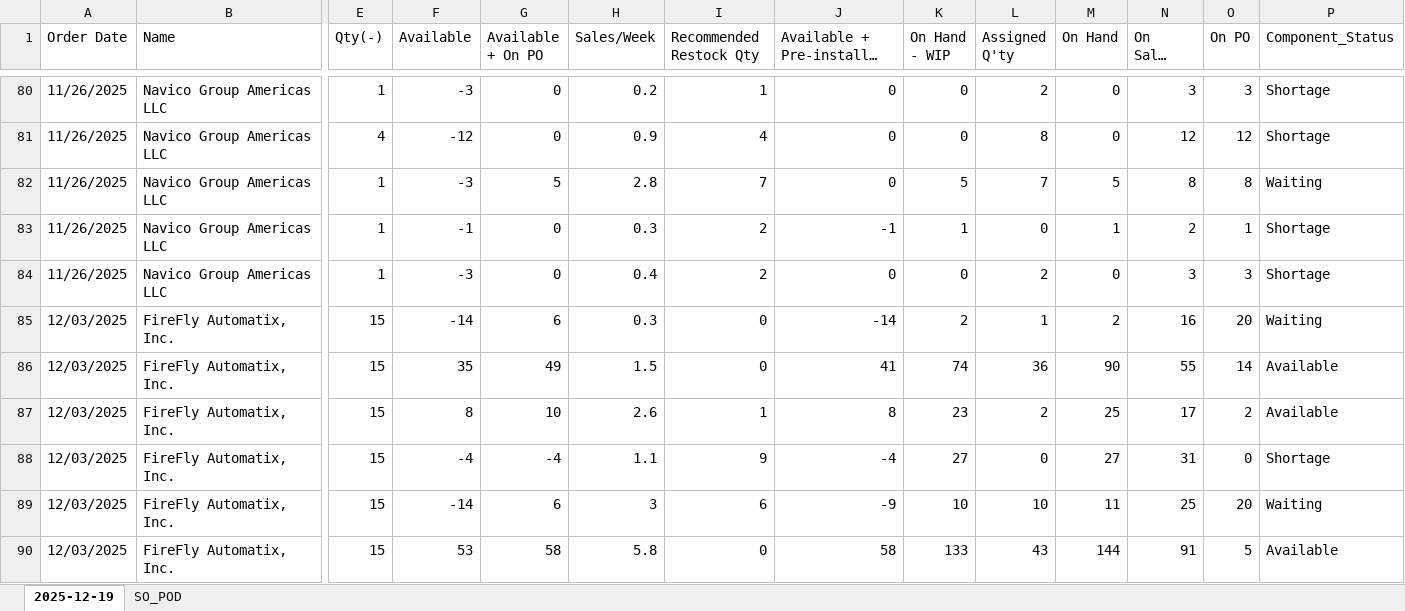
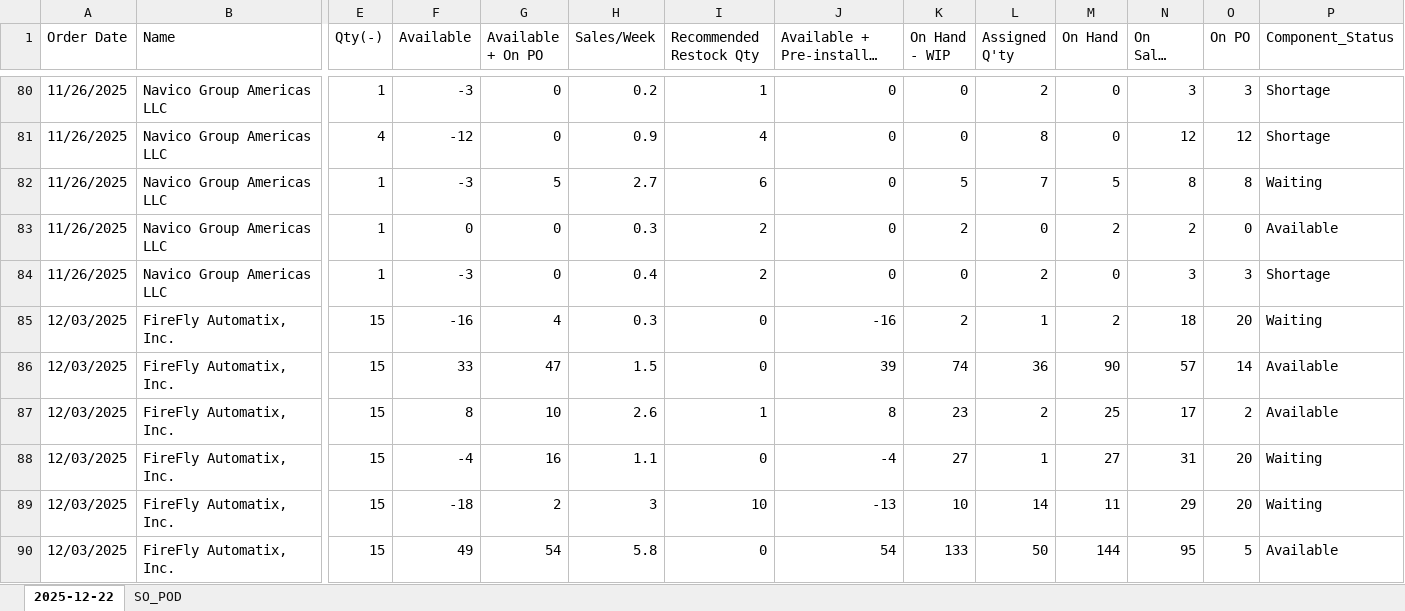
Before and after one commit to playoung2818/ERP_System, an Excel workbook: Not_assigned_SO.xlsx, sheet 2025-12-22, drawn as a sheet; only a part is shown, gaps mark what is left out; long unchanged cells end in …; values as stored, in another font and other column widths than the file's, no cell formats; the diff covers the shown part only; the diff names each change by its address in the sheet, - before the commit and + after, or states it on an @@ line.

```diff
--- a/Not_assigned_SO.xlsx (sheet 2025-12-22)
+++ b/Not_assigned_SO.xlsx (sheet 2025-12-22)
-sheet tab: 2025-12-19
+sheet tab: 2025-12-22
-H82 (Sales/Week): 2.8
+H82 (Sales/Week): 2.7
-I82 (Recommended Restock Qty): 7
+I82 (Recommended Restock Qty): 6
-F83 (Available): -1
+F83 (Available): 0
-J83 (Available + Pre-installed PO): -1
+J83 (Available + Pre-installed PO): 0
-K83 (On Hand - WIP): 1
+K83 (On Hand - WIP): 2
-M83 (On Hand): 1
+M83 (On Hand): 2
-O83 (On PO): 1
+O83 (On PO): 0
-P83 (Component_Status): Shortage
+P83 (Component_Status): Available
-F85 (Available): -14
+F85 (Available): -16
-G85 (Available + On PO): 6
+G85 (Available + On PO): 4
-J85 (Available + Pre-installed PO): -14
+J85 (Available + Pre-installed PO): -16
-N85 (On Sales Order): 16
+N85 (On Sales Order): 18
-F86 (Available): 35
+F86 (Available): 33
-G86 (Available + On PO): 49
+G86 (Available + On PO): 47
-J86 (Available + Pre-installed PO): 41
+J86 (Available + Pre-installed PO): 39
-N86 (On Sales Order): 55
+N86 (On Sales Order): 57
-G88 (Available + On PO): -4
+G88 (Available + On PO): 16
-I88 (Recommended Restock Qty): 9
+I88 (Recommended Restock Qty): 0
-L88 (Assigned Q'ty): 0
+L88 (Assigned Q'ty): 1
-O88 (On PO): 0
+O88 (On PO): 20
-P88 (Component_Status): Shortage
+P88 (Component_Status): Waiting
-F89 (Available): -14
+F89 (Available): -18
-G89 (Available + On PO): 6
+G89 (Available + On PO): 2
-I89 (Recommended Restock Qty): 6
+I89 (Recommended Restock Qty): 10
-J89 (Available + Pre-installed PO): -9
+J89 (Available + Pre-installed PO): -13
-L89 (Assigned Q'ty): 10
+L89 (Assigned Q'ty): 14
-N89 (On Sales Order): 25
+N89 (On Sales Order): 29
-F90 (Available): 53
+F90 (Available): 49
-G90 (Available + On PO): 58
+G90 (Available + On PO): 54
-J90 (Available + Pre-installed PO): 58
+J90 (Available + Pre-installed PO): 54
-L90 (Assigned Q'ty): 43
+L90 (Assigned Q'ty): 50
-N90 (On Sales Order): 91
+N90 (On Sales Order): 95
```
Also changed, not shown: 14 added rows, 32 removed rows and 430 edited cells elsewhere in this sheet, cell formats, 2 other files.
